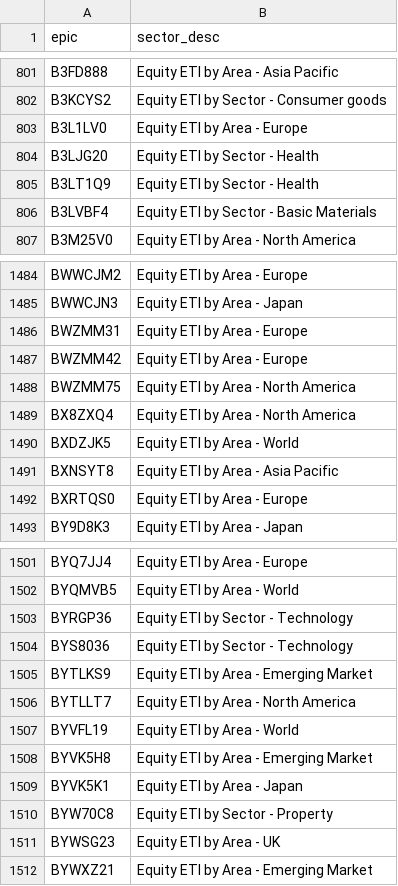
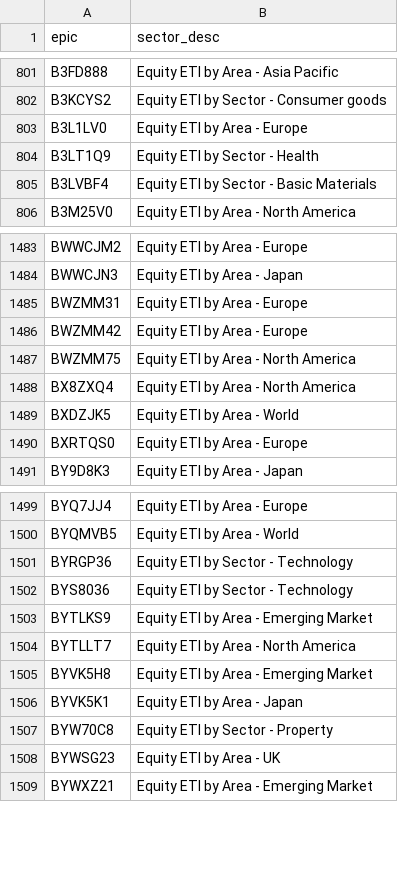
Before and after one commit to KqSMea8/picker, a CSV file: etf_sectors.csv, drawn as a sheet; only a part is shown, gaps mark what is left out.

```diff
--- a/etf_sectors.csv
+++ b/etf_sectors.csv
@@ -803,3 +803,2 @@ B3KCYS2,Equity ETI by Sector - Consumer goods
 B3L1LV0,Equity ETI by Area - Europe
-B3LJG20,Equity ETI by Sector - Health
 B3LT1Q9,Equity ETI by Sector - Health
@@ -1490,3 +1489,2 @@ BX8ZXQ4,Equity ETI by Area - North America
 BXDZJK5,Equity ETI by Area - World
-BXNSYT8,Equity ETI by Area - Asia Pacific
 BXRTQS0,Equity ETI by Area - Europe
@@ -1506,3 +1504,2 @@ BYTLKS9,Equity ETI by Area - Emerging Market
 BYTLLT7,Equity ETI by Area - North America
-BYVFL19,Equity ETI by Area - World
 BYVK5H8,Equity ETI by Area - Emerging Market
```
Also changed, not shown: etf_details.csv, etfs.csv, 5 other files.
